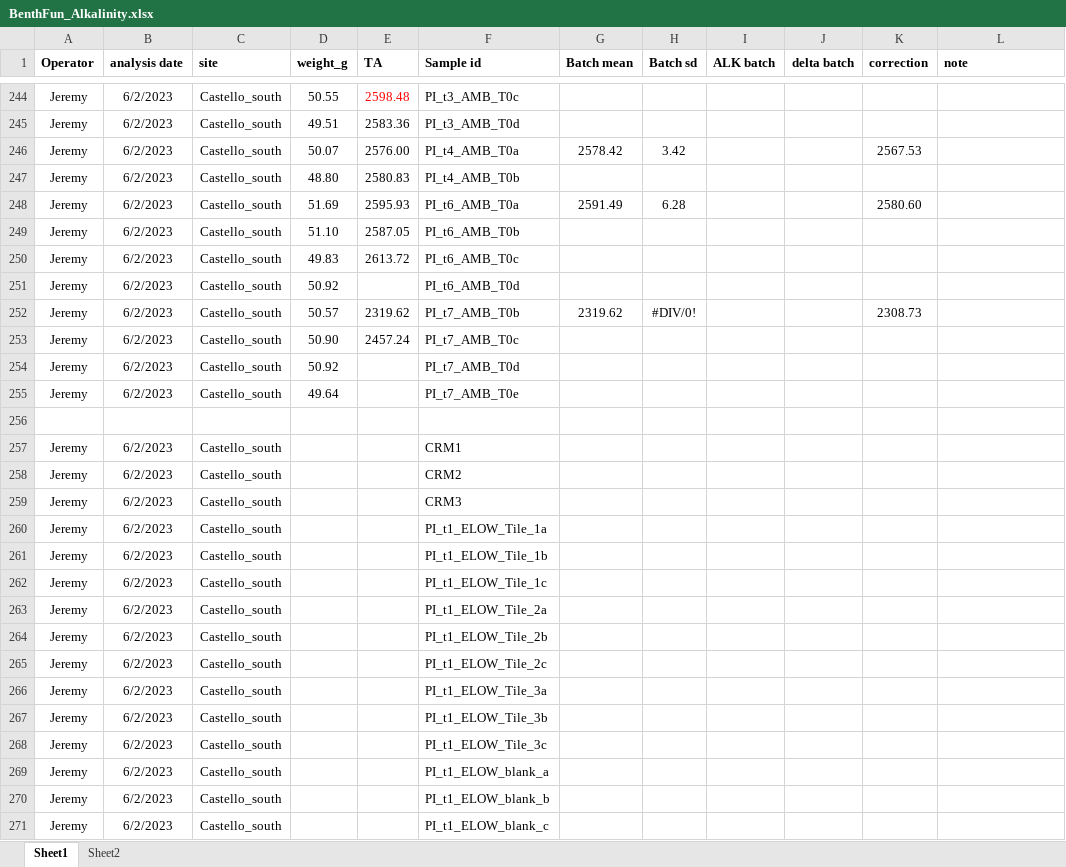
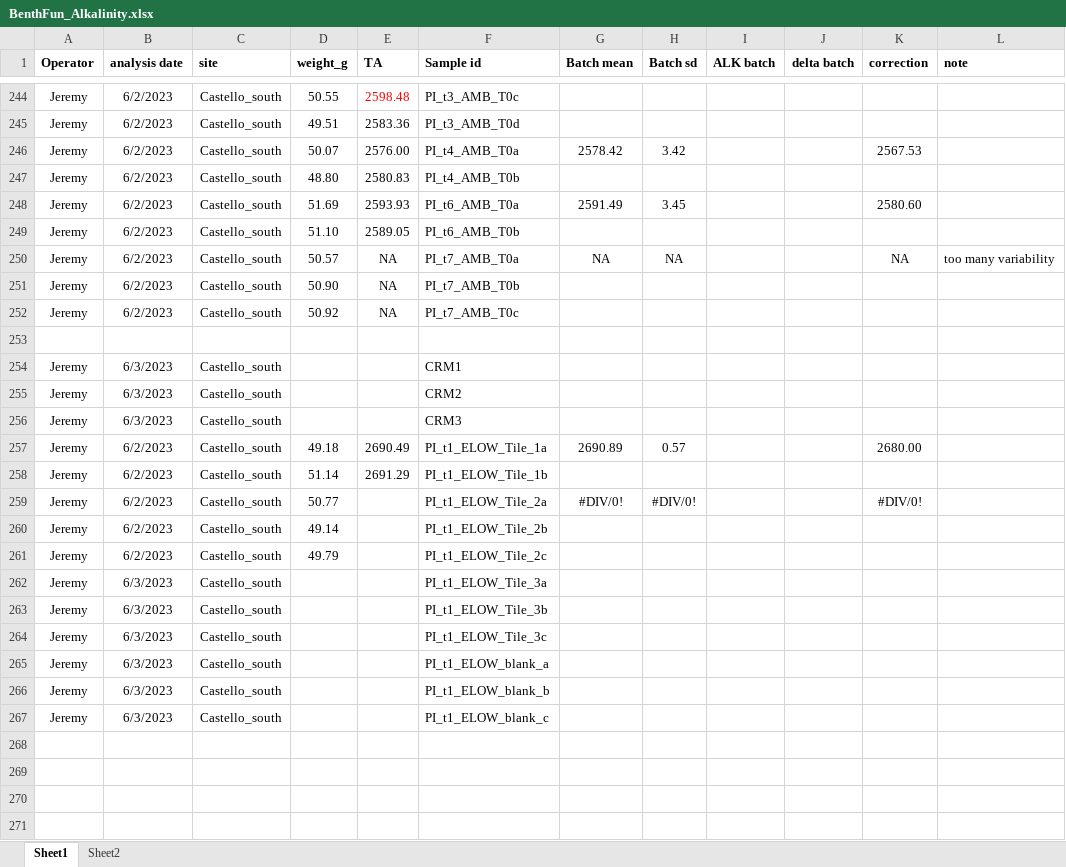
Before and after one commit to JayCrlt/BenthFun, an Excel workbook: Data/Spring_2023/BenthFun_Alkalinity.xlsx, sheet Sheet1, drawn as a sheet; only a part is shown, gaps mark what is left out; values as stored, in another font and other column widths than the file's, no borders; removed rows and columns are numbered as before the commit, all else as after; the diff names each change by its address in the sheet, - before the commit and + after, or states it on an @@ line.

Commit message:
ALK Tiles ELOW PI

```diff
--- a/Data/Spring_2023/BenthFun_Alkalinity.xlsx (sheet Sheet1)
+++ b/Data/Spring_2023/BenthFun_Alkalinity.xlsx (sheet Sheet1)
-E248 (TA): 2595.93
+E248 (TA): 2593.93
-H248 (Batch sd): 6.28
+H248 (Batch sd): 3.45
-E249 (TA): 2587.05
+E249 (TA): 2589.05
-row 250: Jeremy | 6/2/2023 | Castello_south | 49.83 | 2613.72 | PI_t6_AMB_T0c
-row 251: Jeremy | 6/2/2023 | Castello_south | 50.92 |  | PI_t6_AMB_T0d
-E250 (TA): 2319.62
+E250 (TA): NA
-F250 (Sample id): PI_t7_AMB_T0b
+F250 (Sample id): PI_t7_AMB_T0a
-G250 (Batch mean): 2319.62
+G250 (Batch mean): NA
-H250 (Batch sd): #DIV/0!
+H250 (Batch sd): NA
-K250 (correction): 2308.73
+K250 (correction): NA
-L250 (note): (empty)
+L250 (note): too many variability
-E251 (TA): 2457.24
+E251 (TA): NA
-F251 (Sample id): PI_t7_AMB_T0c
+F251 (Sample id): PI_t7_AMB_T0b
-E252 (TA): (empty)
+E252 (TA): NA
-F252 (Sample id): PI_t7_AMB_T0d
+F252 (Sample id): PI_t7_AMB_T0c
-row 255: Jeremy | 6/2/2023 | Castello_south | 49.64 |  | PI_t7_AMB_T0e
-B254:B256 (analysis date): 6/2/2023
+B254:B256 (analysis date): 6/3/2023
-D257 (weight_g): (empty)
+D257 (weight_g): 49.18
-E257 (TA): (empty)
+E257 (TA): 2690.49
-G257 (Batch mean): (empty)
+G257 (Batch mean): 2690.89
-H257 (Batch sd): (empty)
+H257 (Batch sd): 0.57
-K257 (correction): (empty)
+K257 (correction): 2680.00
-D258 (weight_g): (empty)
+D258 (weight_g): 51.14
-E258 (TA): (empty)
+E258 (TA): 2691.29
-row 262: Jeremy | 6/2/2023 | Castello_south |  |  | PI_t1_ELOW_Tile_1c
-D259 (weight_g): (empty)
+D259 (weight_g): 50.77
-G259 (Batch mean): (empty)
+G259 (Batch mean): #DIV/0!
-H259 (Batch sd): (empty)
+H259 (Batch sd): #DIV/0!
-K259 (correction): (empty)
+K259 (correction): #DIV/0!
-D260 (weight_g): (empty)
+D260 (weight_g): 49.14
-D261 (weight_g): (empty)
+D261 (weight_g): 49.79
-B262:B267 (analysis date): 6/2/2023
+B262:B267 (analysis date): 6/3/2023
```
Also changed, not shown: 6 other files.
